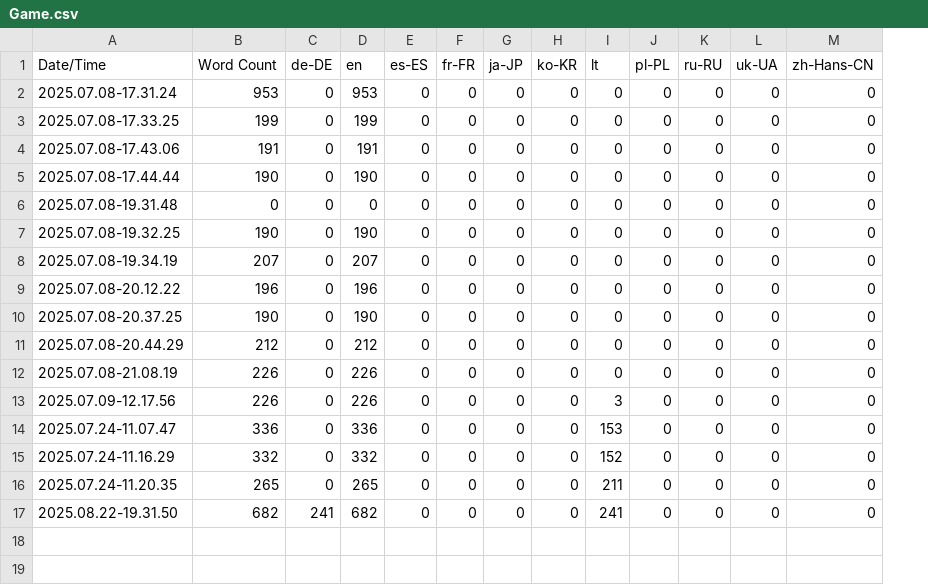
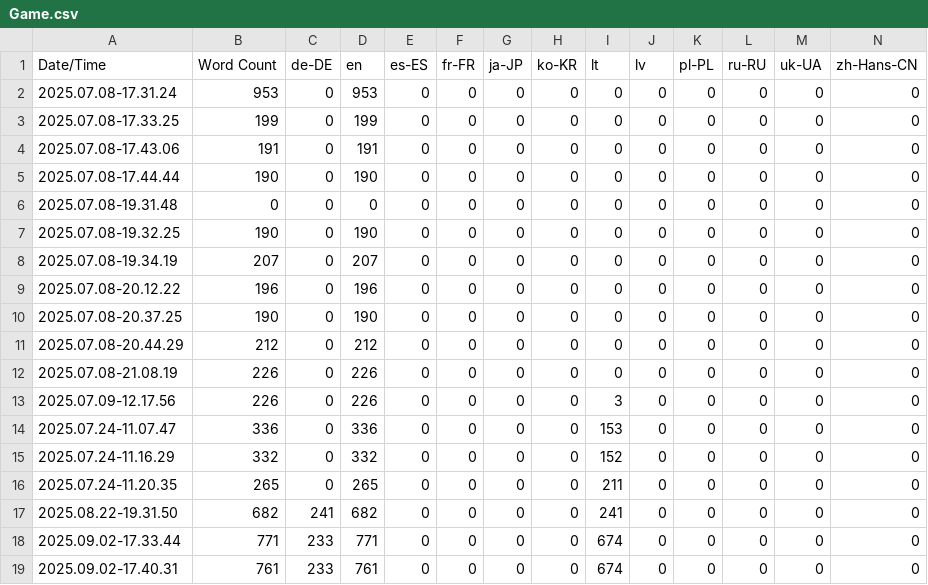
Before and after one commit to just-renis/PossessionGame, a CSV file: PossessionGame/Content/Localization/Game/Game.csv, drawn as a sheet; the diff names each change by its address in the sheet, - before the commit and + after, or states it on an @@ line.

Commit message:
Localization stuff

```diff
--- a/PossessionGame/Content/Localization/Game/Game.csv
+++ b/PossessionGame/Content/Localization/Game/Game.csv
+column J (lv), rows 2-17: all 0
+row 18: 2025.09.02-17.33.44 | 771 | 233 | 771 | 0 | 0 | 0 | 0 | 674 | 0 | 0 | 0 | 0 | 0
+row 19: 2025.09.02-17.40.31 | 761 | 233 | 761 | 0 | 0 | 0 | 0 | 674 | 0 | 0 | 0 | 0 | 0
```
Also changed, not shown: 18 other files.
